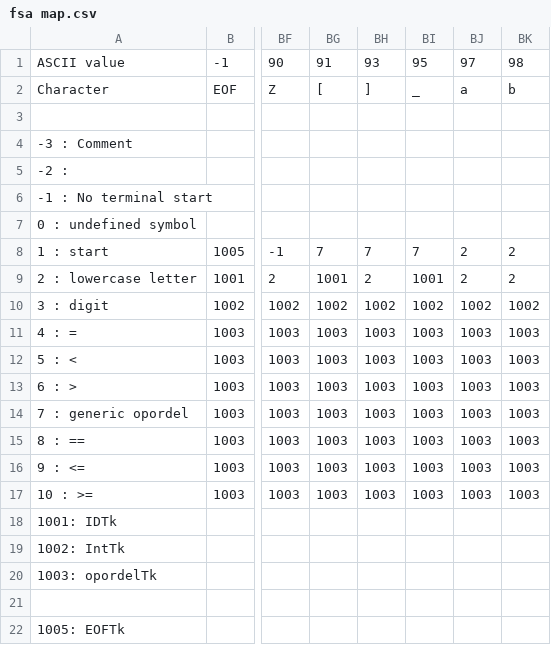
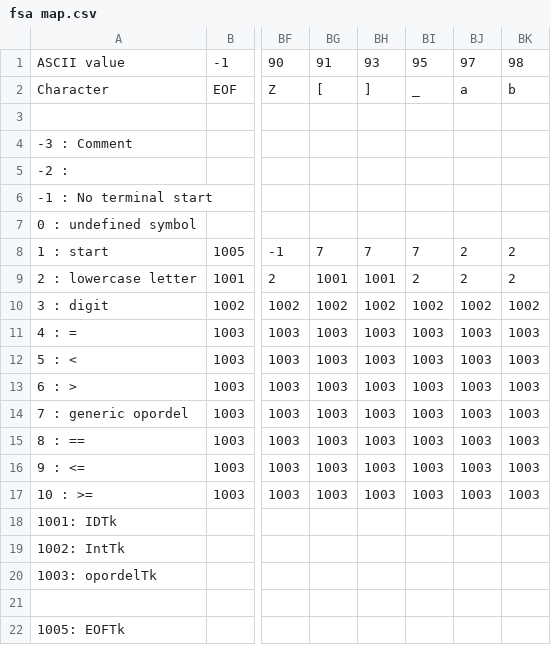
Before and after one commit to deltaboltz/CMPLR-P1, a CSV file: fsa map.csv, drawn as a sheet; only a part is shown, gaps mark what is left out; the diff names each change by its address in the sheet, - before the commit and + after, or states it on an @@ line.

Commit message:
Fixed fsa table

```diff
--- a/fsa map.csv
+++ b/fsa map.csv
-BH9: 2
+BH9: 1001
-BI9: 1001
+BI9: 2
```
